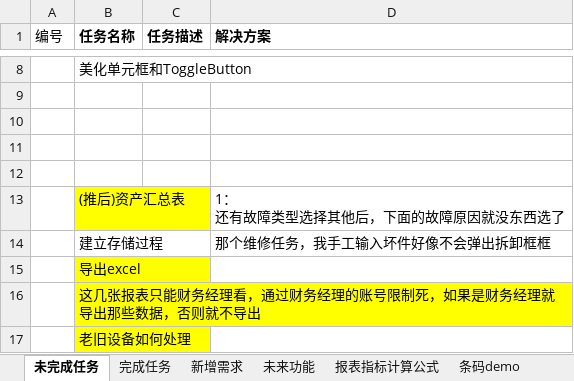
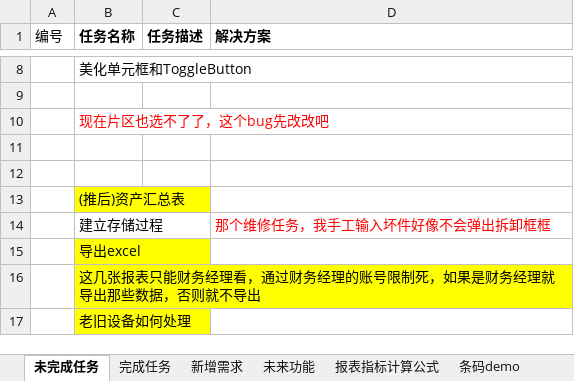
Before and after one commit to mawujun1234/leon1.0, an Excel workbook: ems/document/新格式任务列表.xlsx, sheet 未完成任务, drawn as a sheet; only a part is shown, gaps mark what is left out; values as stored, in another font and other column widths than the file's, no borders; charts and pictures not drawn; removed rows and columns are numbered as before the commit, all else as after; ↵ is a line break in a cell; the diff names each change by its address in the sheet, - before the commit and + after, or states it on an @@ line.

```diff
--- a/ems/document/新格式任务列表.xlsx (sheet 未完成任务)
+++ b/ems/document/新格式任务列表.xlsx (sheet 未完成任务)
+row 10:  | 现在片区也选不了了，这个bug先改改吧
-row 12: (empty)
-D13 (解决方案): 1： ↵ 还有故障类型选择其他后，下面的故障原因就没东西选了
+D13 (解决方案): (empty)
-D14 text colour: black
+D14 text colour: #FF0000
```
Also changed, not shown: 4 other files.
